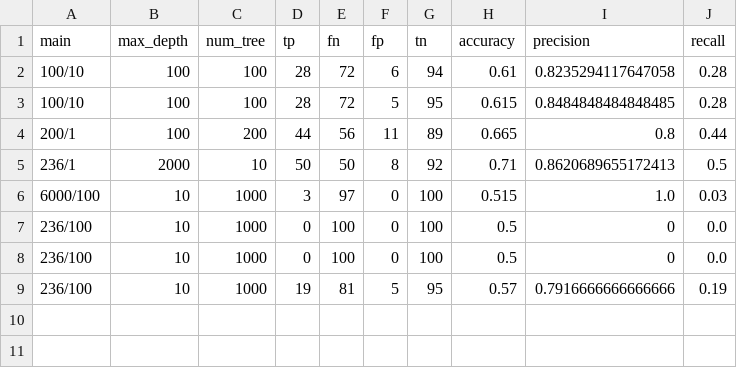
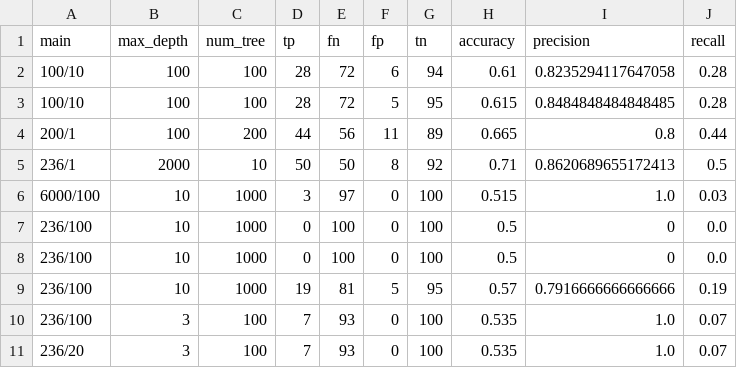
Before and after one commit to didgmlcks99/My_Random_Forest, a CSV file: analysis/main/main.csv, drawn as a sheet.

```diff
--- a/analysis/main/main.csv
+++ b/analysis/main/main.csv
@@ -9 +9,3 @@ main,max_depth,num_tree,tp,fn,fp,tn,accuracy,precision,recall
 236/100,10,1000,19,81,5,95,0.57,0.7916666666666666,0.19
+236/100,3,100,7,93,0,100,0.535,1.0,0.07
+236/20,3,100,7,93,0,100,0.535,1.0,0.07
```
Also changed, not shown: model/train.negative.count.csv, model/train.non-negative.count.csv, 6 other files.
